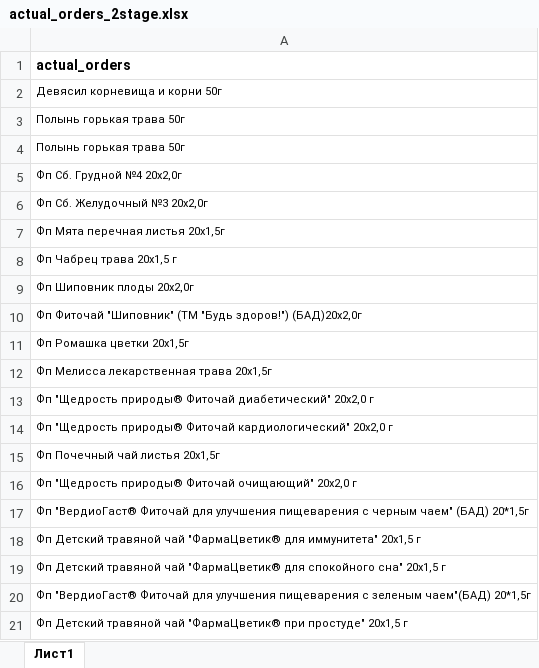
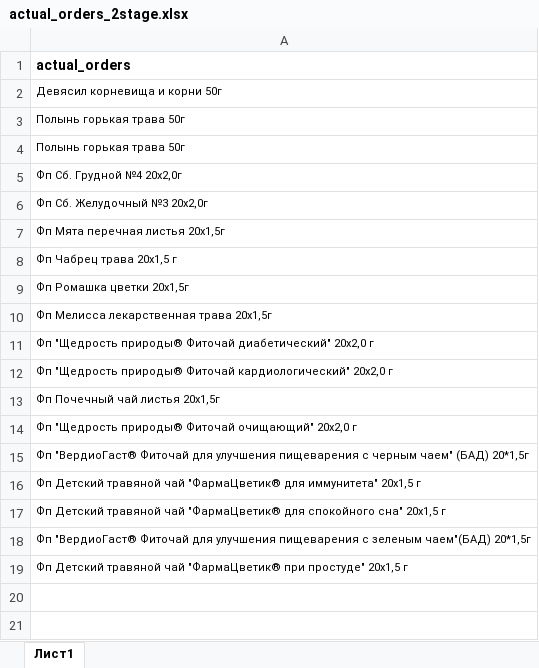
Before and after one commit to andreykoz82/StockAnalysis, an Excel workbook: data/actual_orders_2stage.xlsx, sheet Лист1, drawn as a sheet; values as stored, in another font and other column widths than the file's, no borders; the diff names each change by its address in the sheet, - before the commit and + after, or states it on an @@ line.

```diff
--- a/data/actual_orders_2stage.xlsx (sheet Лист1)
+++ b/data/actual_orders_2stage.xlsx (sheet Лист1)
-row 9: Фп Шиповник плоды 20х2,0г
-row 10: Фп Фиточай "Шиповник" (ТМ "Будь здоров!") (БАД)20х2,0г
```
Also changed, not shown: data/finished_goods_stocks.xlsx, data/materials_stocks.xlsx, 3 other files.
